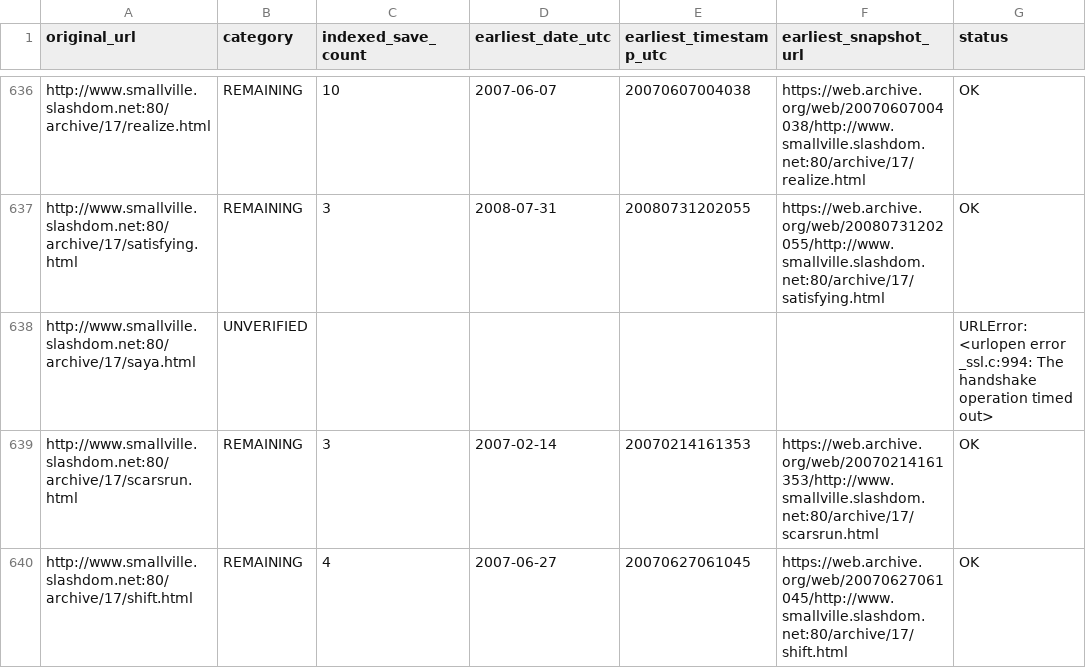
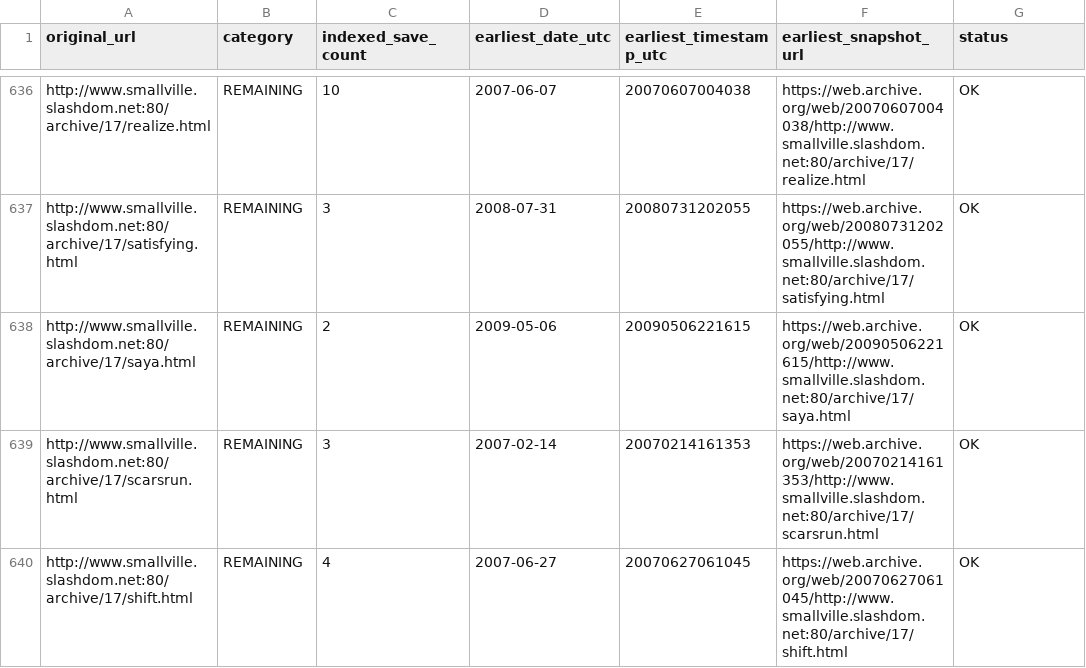
Before and after one commit to magless23-pixel/smallville-wayback-scanner, a CSV file: reports/results.csv, drawn as a sheet; only a part is shown, gaps mark what is left out; the diff covers the shown part only.

```diff
--- a/reports/results.csv
+++ b/reports/results.csv
@@ -637,3 +637,3 @@ http://www.smallville.slashdom.net:80/archive/17/realize.html,REMAINING,10,2007-
 http://www.smallville.slashdom.net:80/archive/17/satisfying.html,REMAINING,3,2008-07-31,20080731202055,https://web.archive.org/web/20080731202055/http://www.smallville.slashdom.net:80/archive/17/satisfying.html,OK
-http://www.smallville.slashdom.net:80/archive/17/saya.html,UNVERIFIED,,,,,URLError: <urlopen error _ssl.c:994: The handshake operation timed out>
+http://www.smallville.slashdom.net:80/archive/17/saya.html,REMAINING,2,2009-05-06,20090506221615,https://web.archive.org/web/20090506221615/http://www.smallville.slashdom.net:80/archive/17/saya.html,OK
 http://www.smallville.slashdom.net:80/archive/17/scarsrun.html,REMAINING,3,2007-02-14,20070214161353,https://web.archive.org/web/20070214161353/http://www.smallville.slashdom.net:80/archive/17/scarsrun.html,OK
```
Also changed, not shown: 78 edited cells elsewhere in this file, 5 other files.
